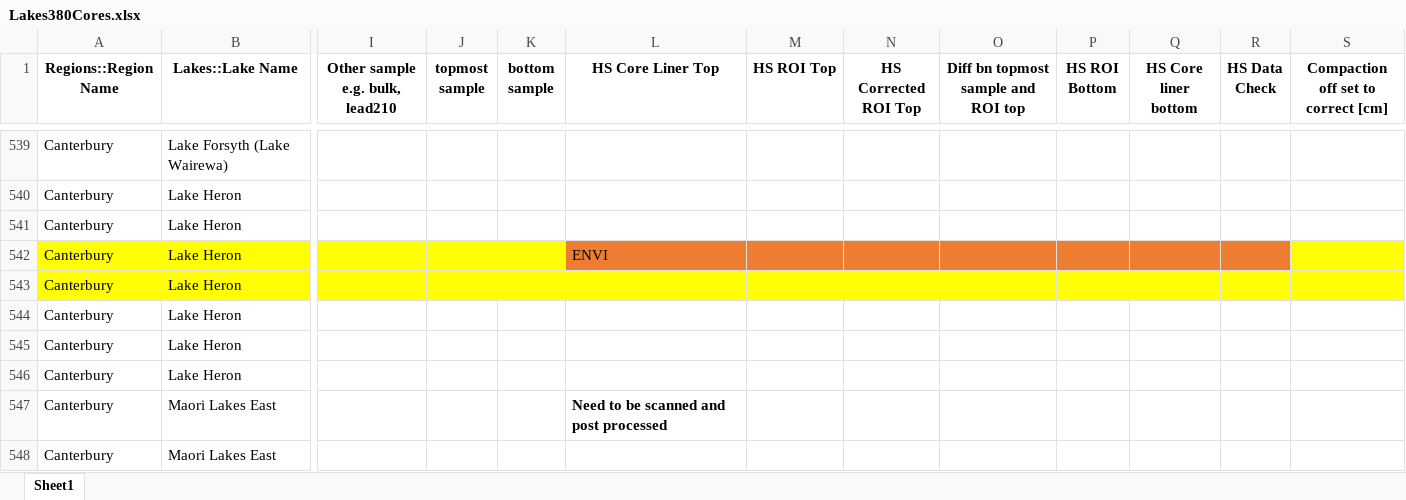
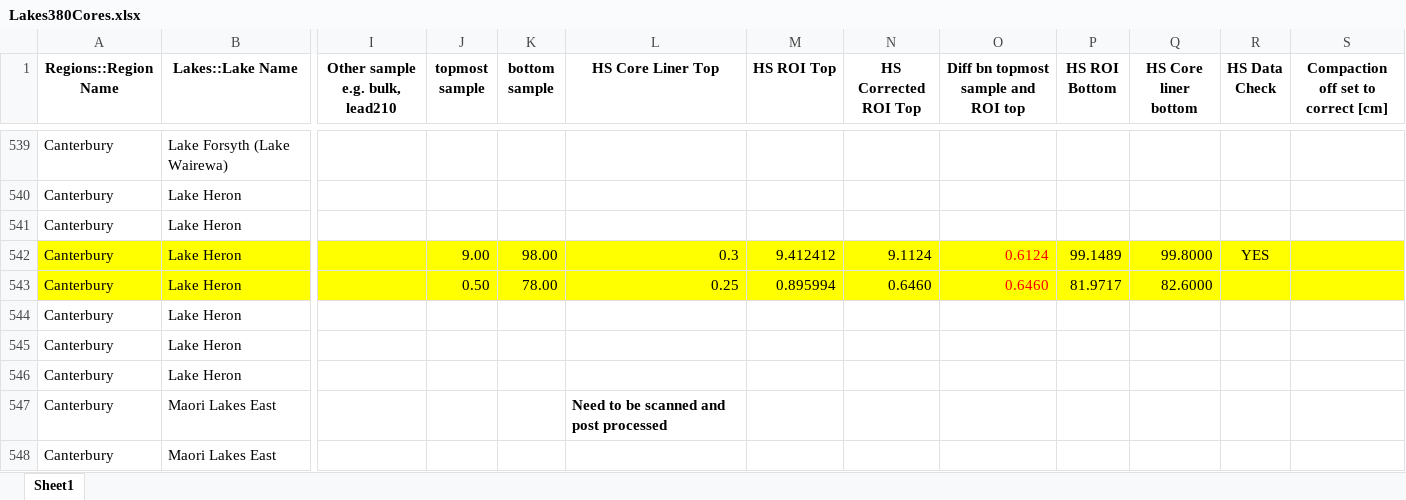
Before and after one commit to nickmckay/Lakes380CoreDepthTools, an Excel workbook: inst/extdata/Lakes380Cores.xlsx, sheet Sheet1, drawn as a sheet; only a part is shown, gaps mark what is left out; values as stored, in another font and other column widths than the file's, no borders; the diff covers the shown part only; the diff names each change by its address in the sheet, - before the commit and + after, or states it on an @@ line.

```diff
--- a/inst/extdata/Lakes380Cores.xlsx (sheet Sheet1)
+++ b/inst/extdata/Lakes380Cores.xlsx (sheet Sheet1)
-J542 (topmost sample): (empty)
+J542 (topmost sample): 9.00
-K542 (bottom sample): (empty)
+K542 (bottom sample): 98.00
-L542 (HS Core Liner Top): ENVI
+L542 (HS Core Liner Top): 0.3
-L542:R542 fill: #ED7D31
+L542:R542 fill: #FFFF00
-M542 (HS ROI Top): (empty)
+M542 (HS ROI Top): 9.412412
-N542 (HS Corrected ROI Top): (empty)
+N542 (HS Corrected ROI Top): 9.1124
-O542: (empty)
+O542: 0.6124
-P542 (HS ROI Bottom): (empty)
+P542 (HS ROI Bottom): 99.1489
-Q542 (HS Core liner bottom): (empty)
+Q542 (HS Core liner bottom): 99.8000
-R542 (HS Data Check): (empty)
+R542 (HS Data Check): YES
-J543 (topmost sample): (empty)
+J543 (topmost sample): 0.50
-K543 (bottom sample): (empty)
+K543 (bottom sample): 78.00
-L543 (HS Core Liner Top): (empty)
+L543 (HS Core Liner Top): 0.25
-M543 (HS ROI Top): (empty)
+M543 (HS ROI Top): 0.895994
-N543 (HS Corrected ROI Top): (empty)
+N543 (HS Corrected ROI Top): 0.6460
-O543: (empty)
+O543: 0.6460
-P543 (HS ROI Bottom): (empty)
+P543 (HS ROI Bottom): 81.9717
-Q543 (HS Core liner bottom): (empty)
+Q543 (HS Core liner bottom): 82.6000
```
Also changed, not shown: 25 edited cells and cell formats elsewhere in this sheet, 20 other files.
